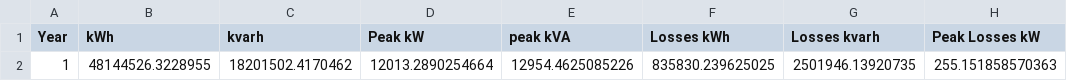
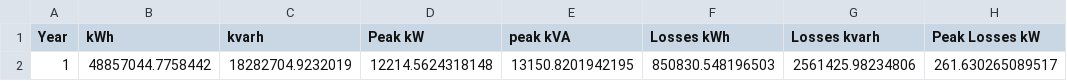
Before and after one commit to NMSU-OASIS/openDSSControl, a CSV file: BallState/Ball_State/DI_yr_1/SystemMeter_1.CSV, drawn as a sheet.

```diff
--- a/BallState/Ball_State/DI_yr_1/SystemMeter_1.CSV
+++ b/BallState/Ball_State/DI_yr_1/SystemMeter_1.CSV
@@ -1,2 +1,2 @@
 Year, kWh, kvarh, "Peak kW", "peak kVA", "Losses kWh", "Losses kvarh", "Peak Losses kW"
-1, 48144526.3228955, 18201502.4170462, 12013.2890254664, 12954.4625085226, 835830.239625025, 2501946.13920735, 255.151858570363
+1, 48857044.7758442, 18282704.9232019, 12214.5624318148, 13150.8201942195, 850830.548196503, 2561425.98234806, 261.630265089517
```
Also changed, not shown: BallState/Ball_State/DI_yr_1/EnergyMeterTotals_1.CSV, BallState/Ball_State/DI_yr_1/Totals_1.CSV, 13 other files.
